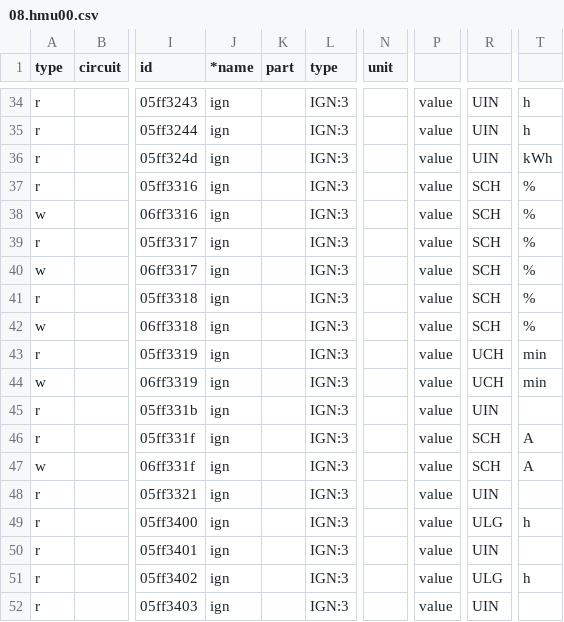
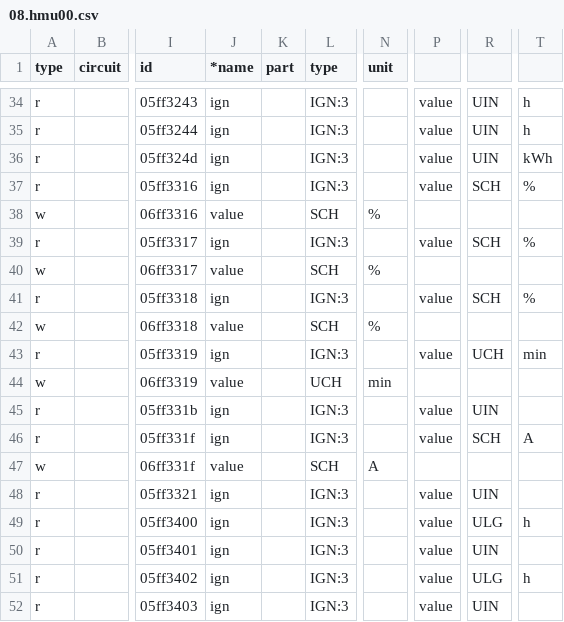
Before and after one commit to edudele/ebusd-configuration, a CSV file: outcsv/@ebusd/ebus-typespec/vaillant/08.hmu00.csv, drawn as a sheet; only a part is shown, gaps mark what is left out; the diff covers the shown part only; the diff names each change by its address in the sheet, - before the commit and + after, or states it on an @@ line.

```diff
--- a/outcsv/@ebusd/ebus-typespec/vaillant/08.hmu00.csv
+++ b/outcsv/@ebusd/ebus-typespec/vaillant/08.hmu00.csv
-J38 (*name): ign
+J38 (*name): value
-L38 (type): IGN:3
+L38 (type): SCH
-N38 (unit): (empty)
+N38 (unit): %
-P38: value
+P38: (empty)
-R38: SCH
+R38: (empty)
-T38: %
+T38: (empty)
-J40 (*name): ign
+J40 (*name): value
-L40 (type): IGN:3
+L40 (type): SCH
-N40 (unit): (empty)
+N40 (unit): %
-P40: value
+P40: (empty)
-R40: SCH
+R40: (empty)
-T40: %
+T40: (empty)
-J42 (*name): ign
+J42 (*name): value
-L42 (type): IGN:3
+L42 (type): SCH
-N42 (unit): (empty)
+N42 (unit): %
-P42: value
+P42: (empty)
-R42: SCH
+R42: (empty)
-T42: %
+T42: (empty)
-J44 (*name): ign
+J44 (*name): value
-L44 (type): IGN:3
+L44 (type): UCH
-N44 (unit): (empty)
+N44 (unit): min
-P44: value
+P44: (empty)
-R44: UCH
+R44: (empty)
-T44: min
+T44: (empty)
-J47 (*name): ign
+J47 (*name): value
-L47 (type): IGN:3
+L47 (type): SCH
-N47 (unit): (empty)
+N47 (unit): A
-P47: value
+P47: (empty)
-R47: SCH
+R47: (empty)
-T47: A
+T47: (empty)
```
Also changed, not shown: 19 edited cells elsewhere in this file, 1 other file.
